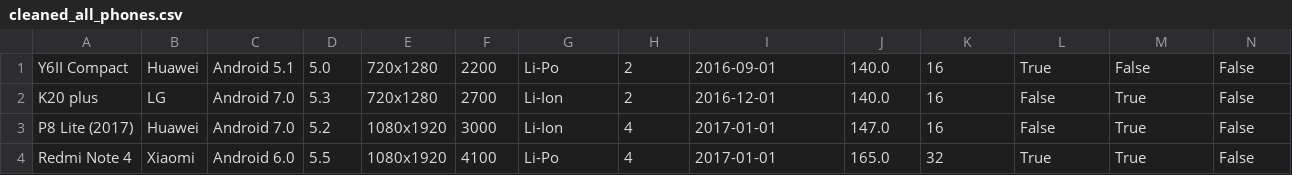
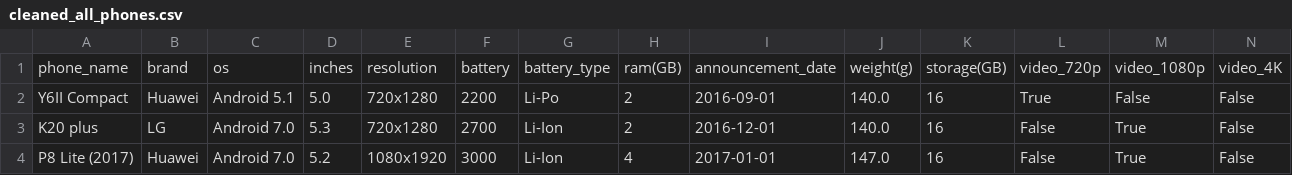
Before and after one commit to dartled/phone_data-analysis_assessment, a CSV file: data/cleaned_all_phones.csv, drawn as a sheet; only a part is shown; the shorter side is filled out with more unchanged rows; rows hold the shown columns only; the diff names each change by its address in the sheet, - before the commit and + after, or states it on an @@ line.

Commit message:
Removed having to update dataframe
Reverted datasets to how they were originally. Removed update dataframe function

```diff
--- a/data/cleaned_all_phones.csv
+++ b/data/cleaned_all_phones.csv
+row 1: phone_name | brand | os | inches | resolution | battery | battery_type | ram(GB) | announcement_date | weight(g) | storage(GB) | video_720p | video_1080p | video_4K
```
Also changed, not shown: 2 other files.
